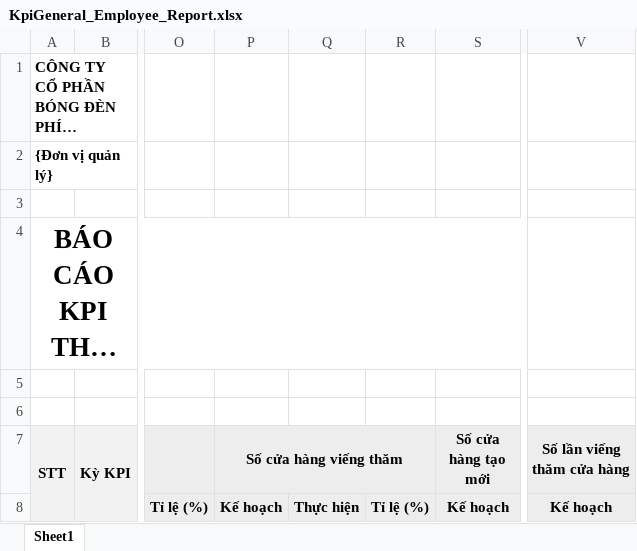
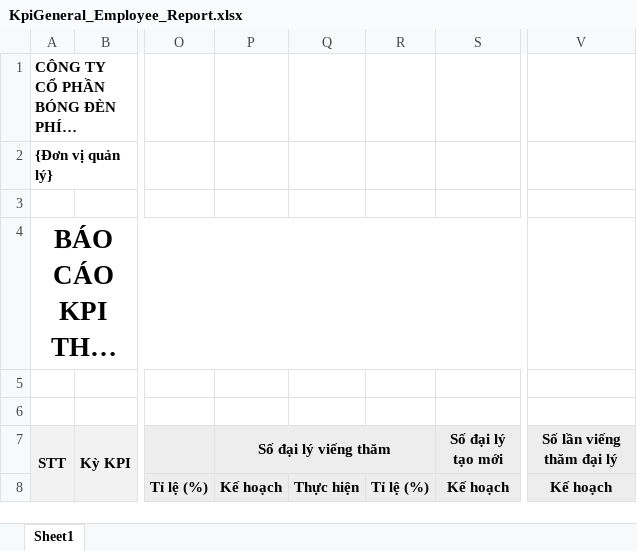
Before and after one commit to nguyenhoangnam123/DMS-CSharp, an Excel workbook: DMS/Templates/KpiGeneral_Employee_Report.xlsx, sheet Sheet1, drawn as a sheet; only a part is shown, gaps mark what is left out; long unchanged cells end in …; values as stored, in another font and other column widths than the file's, no borders; the diff names each change by its address in the sheet, - before the commit and + after, or states it on an @@ line.

```diff
--- a/DMS/Templates/KpiGeneral_Employee_Report.xlsx (sheet Sheet1)
+++ b/DMS/Templates/KpiGeneral_Employee_Report.xlsx (sheet Sheet1)
-P7: Số cửa hàng viếng thăm
+P7: Số đại lý viếng thăm
-S7: Số cửa hàng tạo mới
+S7: Số đại lý tạo mới
-V7: Số lần viếng thăm cửa hàng
+V7: Số lần viếng thăm đại lý
```
Also changed, not shown: DMS/Templates/Kpi_Item_Report.xlsx, DMS/Templates/Monitor_Salesman_Report.xlsx, 9 other files.
